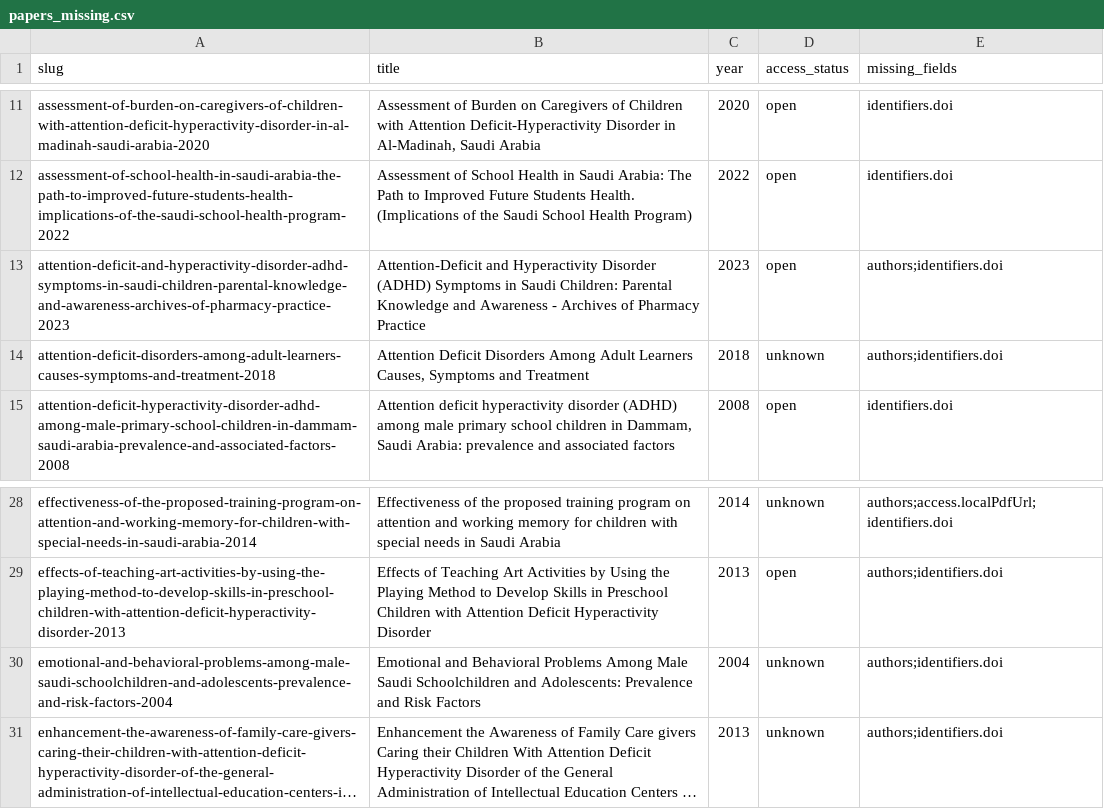
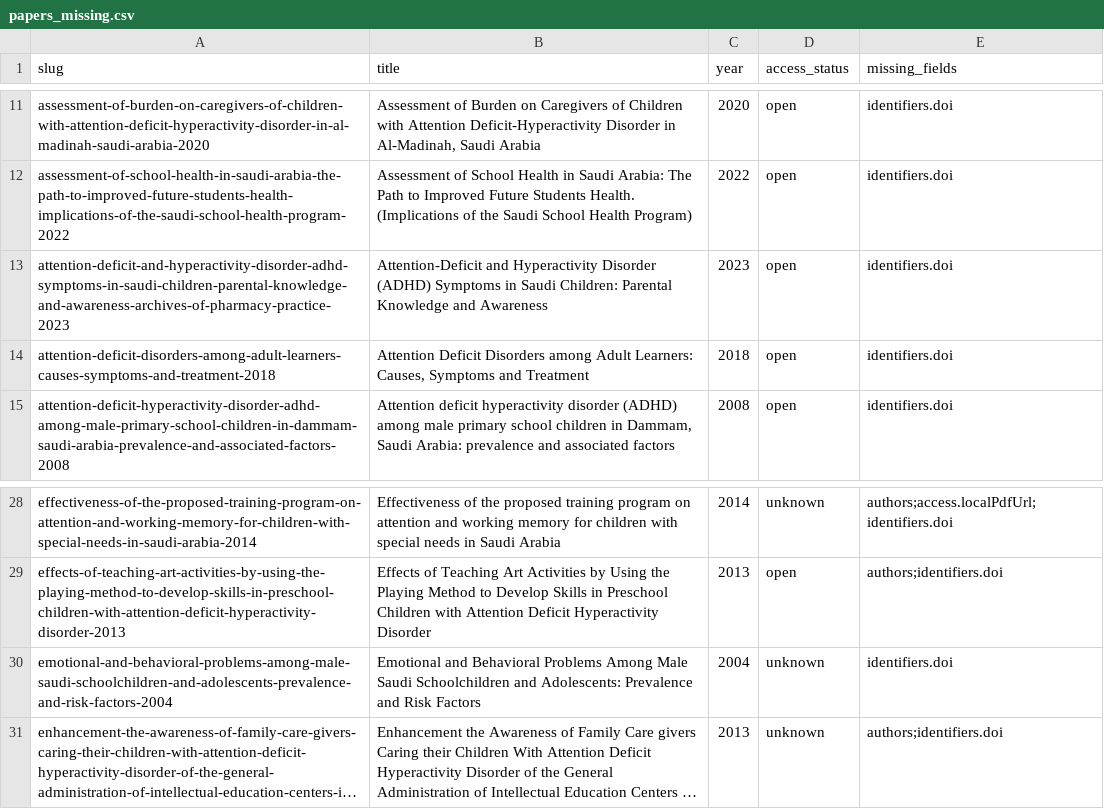
Before and after one commit to Saudi-ADHD-Society/res.adhd.org.sa-concept, a CSV file: concept/res-hub/audit/papers_missing.csv, drawn as a sheet; only a part is shown, gaps mark what is left out; long unchanged cells end in …; the diff names each change by its address in the sheet, - before the commit and + after, or states it on an @@ line.

Commit message:
Research papers metadata update

```diff
--- a/concept/res-hub/audit/papers_missing.csv
+++ b/concept/res-hub/audit/papers_missing.csv
-B13 (title): …and Awareness - Archives of Pharmacy Practice
+B13 (title): …and Awareness
-E13:E14 (missing_fields): authors;identifiers.doi
+E13:E14 (missing_fields): identifiers.doi
-B14 (title): …Deficit Disorders Among Adult Learners Causes, Symptoms…
+B14 (title): …Deficit Disorders among Adult Learners: Causes, Symptoms…
-D14 (access_status): unknown
+D14 (access_status): open
-E30 (missing_fields): authors;identifiers.doi
+E30 (missing_fields): identifiers.doi
```
Also changed, not shown: 4 other files.
